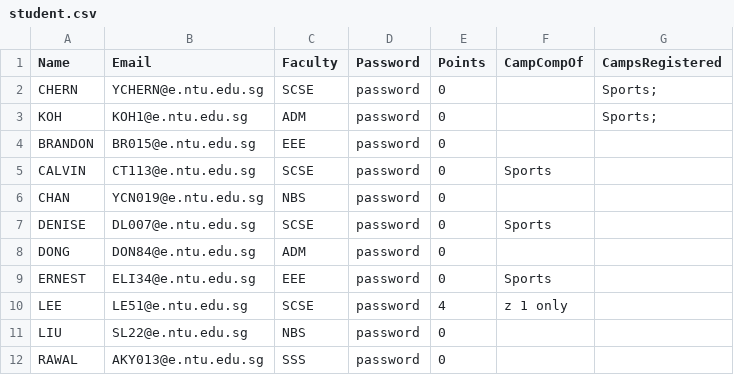
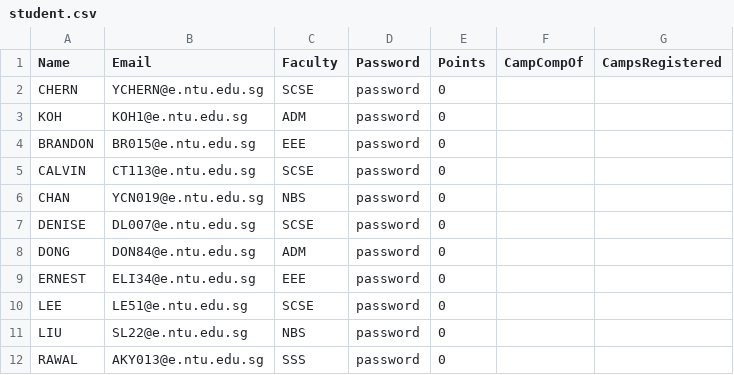
Before and after one commit to weihonglwh/SC2002-CAM-App-Project, a CSV file: Code/student.csv, drawn as a sheet.

```diff
--- a/Code/student.csv
+++ b/Code/student.csv
@@ -1,11 +1,11 @@
 Name,Email,Faculty,Password,Points,CampCompOf,CampsRegistered
-CHERN,YCHERN@e.ntu.edu.sg,SCSE,password,0,,Sports;
-KOH,KOH1@e.ntu.edu.sg,ADM,password,0,,Sports;
+CHERN,YCHERN@e.ntu.edu.sg,SCSE,password,0,,
+KOH,KOH1@e.ntu.edu.sg,ADM,password,0,,
 BRANDON,BR015@e.ntu.edu.sg,EEE,password,0,,
-CALVIN,CT113@e.ntu.edu.sg,SCSE,password,0,Sports,
+CALVIN,CT113@e.ntu.edu.sg,SCSE,password,0,,
 CHAN,YCN019@e.ntu.edu.sg,NBS,password,0,,
-DENISE,DL007@e.ntu.edu.sg,SCSE,password,0,Sports,
+DENISE,DL007@e.ntu.edu.sg,SCSE,password,0,,
 DONG,DON84@e.ntu.edu.sg,ADM,password,0,,
-ERNEST,ELI34@e.ntu.edu.sg,EEE,password,0,Sports,
-LEE,LE51@e.ntu.edu.sg,SCSE,password,4,z 1 only,
+ERNEST,ELI34@e.ntu.edu.sg,EEE,password,0,,
+LEE,LE51@e.ntu.edu.sg,SCSE,password,0,,
 LIU,SL22@e.ntu.edu.sg,NBS,password,0,,
```
Also changed, not shown: 15 other files.
